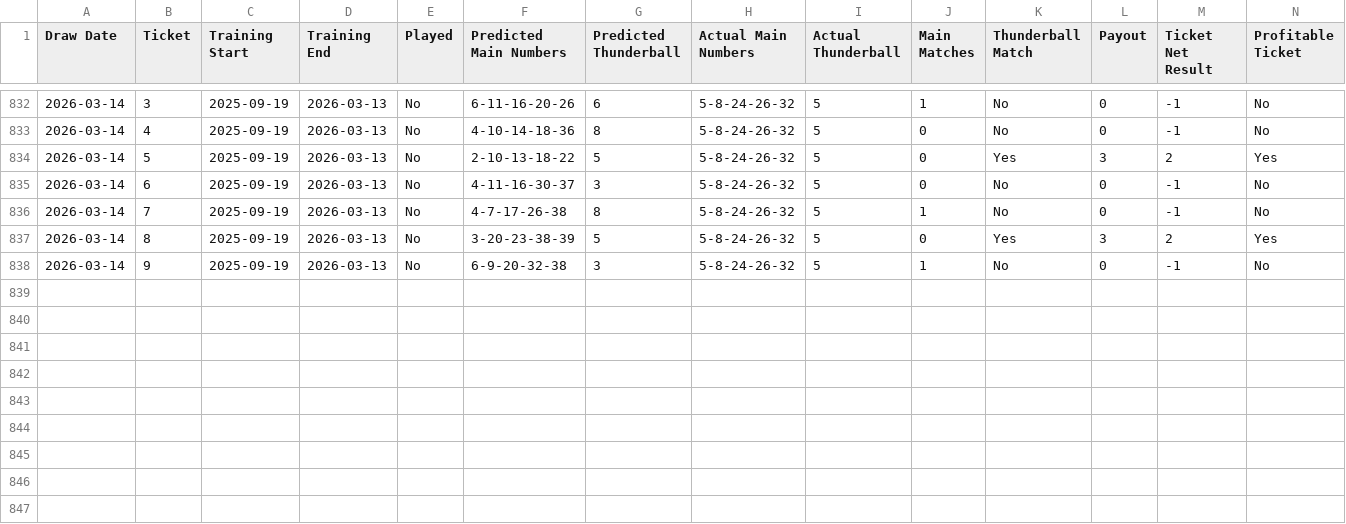
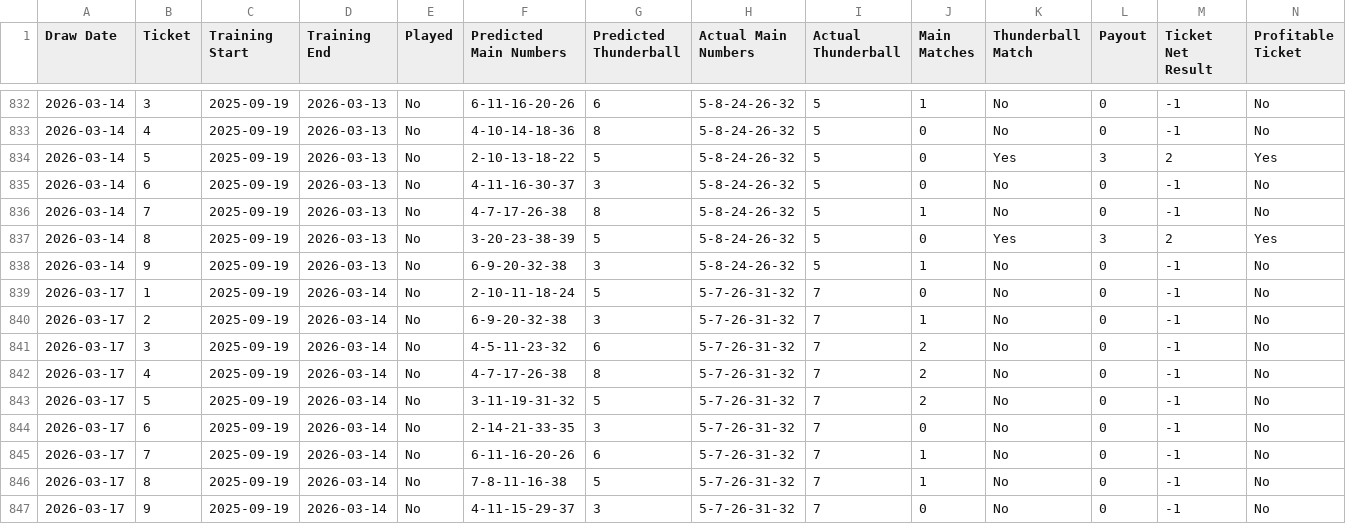
Before and after one commit to newportg/POC-Thunderball, a CSV file: reports/rolling_9_draw_timeline_predictions.csv, drawn as a sheet; only a part is shown, gaps mark what is left out.

```diff
--- a/reports/rolling_9_draw_timeline_predictions.csv
+++ b/reports/rolling_9_draw_timeline_predictions.csv
@@ -838 +838,10 @@ Draw Date,Ticket,Training Start,Training End,Played,Predicted Main Numbers,Predi
 2026-03-14,9,2025-09-19,2026-03-13,No,6-9-20-32-38,3,5-8-24-26-32,5,1,No,0,-1,No
+2026-03-17,1,2025-09-19,2026-03-14,No,2-10-11-18-24,5,5-7-26-31-32,7,0,No,0,-1,No
+2026-03-17,2,2025-09-19,2026-03-14,No,6-9-20-32-38,3,5-7-26-31-32,7,1,No,0,-1,No
+2026-03-17,3,2025-09-19,2026-03-14,No,4-5-11-23-32,6,5-7-26-31-32,7,2,No,0,-1,No
+2026-03-17,4,2025-09-19,2026-03-14,No,4-7-17-26-38,8,5-7-26-31-32,7,2,No,0,-1,No
+2026-03-17,5,2025-09-19,2026-03-14,No,3-11-19-31-32,5,5-7-26-31-32,7,2,No,0,-1,No
+2026-03-17,6,2025-09-19,2026-03-14,No,2-14-21-33-35,3,5-7-26-31-32,7,0,No,0,-1,No
+2026-03-17,7,2025-09-19,2026-03-14,No,6-11-16-20-26,6,5-7-26-31-32,7,1,No,0,-1,No
+2026-03-17,8,2025-09-19,2026-03-14,No,7-8-11-16-38,5,5-7-26-31-32,7,1,No,0,-1,No
+2026-03-17,9,2025-09-19,2026-03-14,No,4-11-15-29-37,3,5-7-26-31-32,7,0,No,0,-1,No
```
Also changed, not shown: reports/rolling_9_draw_timeline_summary.csv, 9 other files.
